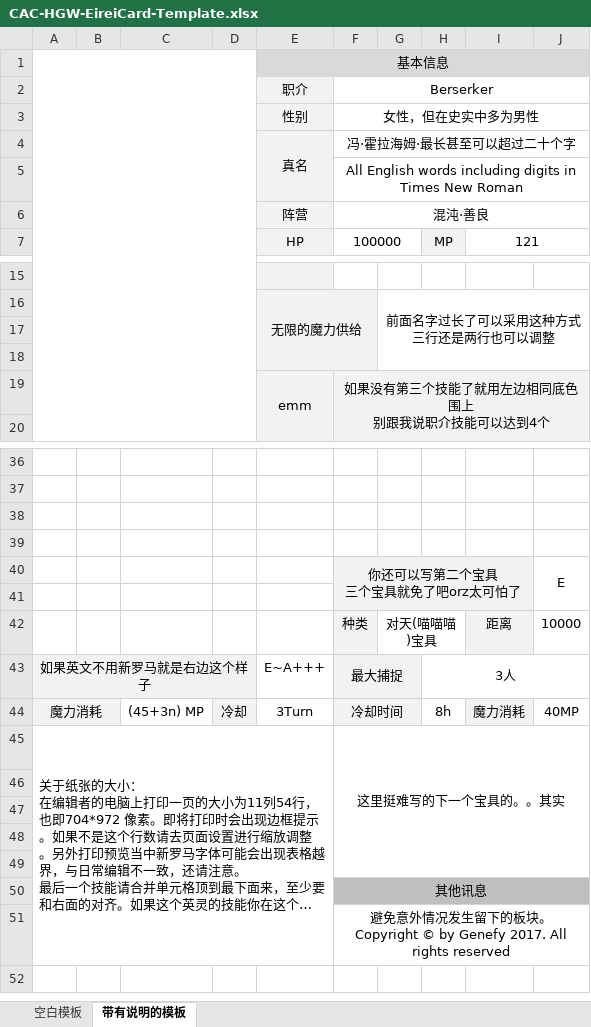
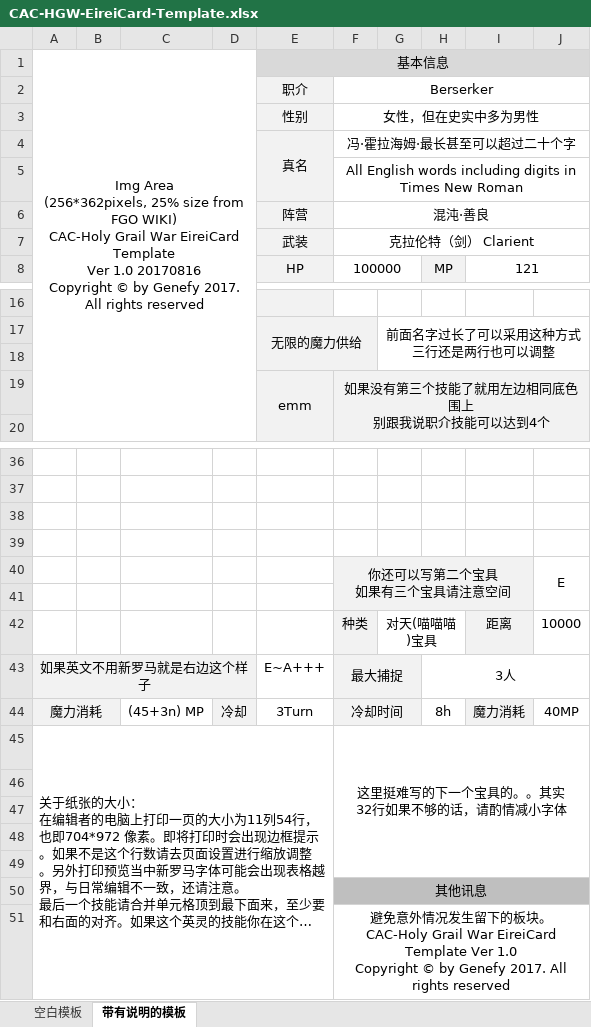
Before and after one commit to troyeagle/cac-holy-grail-war, an Excel workbook: settings/templates/CAC-HGW-EireiCard-Template.xlsx, sheet 带有说明的模板, drawn as a sheet; only a part is shown, gaps mark what is left out; long unchanged cells end in …; values as stored, in another font and other column widths than the file's, no borders; charts and pictures not drawn; removed rows and columns are numbered as before the commit, all else as after; ↵ is a line break in a cell; the diff names each change by its address in the sheet, - before the commit and + after, or states it on an @@ line.

```diff
--- a/settings/templates/CAC-HGW-EireiCard-Template.xlsx (sheet 带有说明的模板)
+++ b/settings/templates/CAC-HGW-EireiCard-Template.xlsx (sheet 带有说明的模板)
-A1: (empty)
+A1: Img Area ↵ (256*362pixels, 25% size from FGO WIKI) ↵ CAC-Holy Grail War EireiCard Template ↵ Ver 1.0 20170816 ↵ Copyright © by Genefy 2017. ↵ All rights reserved
+row 7:  |  |  |  | 武装 | 克拉伦特（剑） Clarient
-row 17: (empty)
-F40: 你还可以写第二个宝具 ↵ 三个宝具就免了吧orz太可怕了
+F40: 你还可以写第二个宝具 ↵ 如果有三个宝具请注意空间
-F45: 这里挺难写的下一个宝具的。。其实
+F45: 这里挺难写的下一个宝具的。。其实 ↵ 32行如果不够的话，请酌情减小字体
-F51: …。 ↵ Copyright ©…
+F51: …。 ↵ CAC-Holy Grail War EireiCard Template Ver 1.0 ↵ Copyright ©…
```
Also changed, not shown: sheet 空白模板, charts or pictures.
